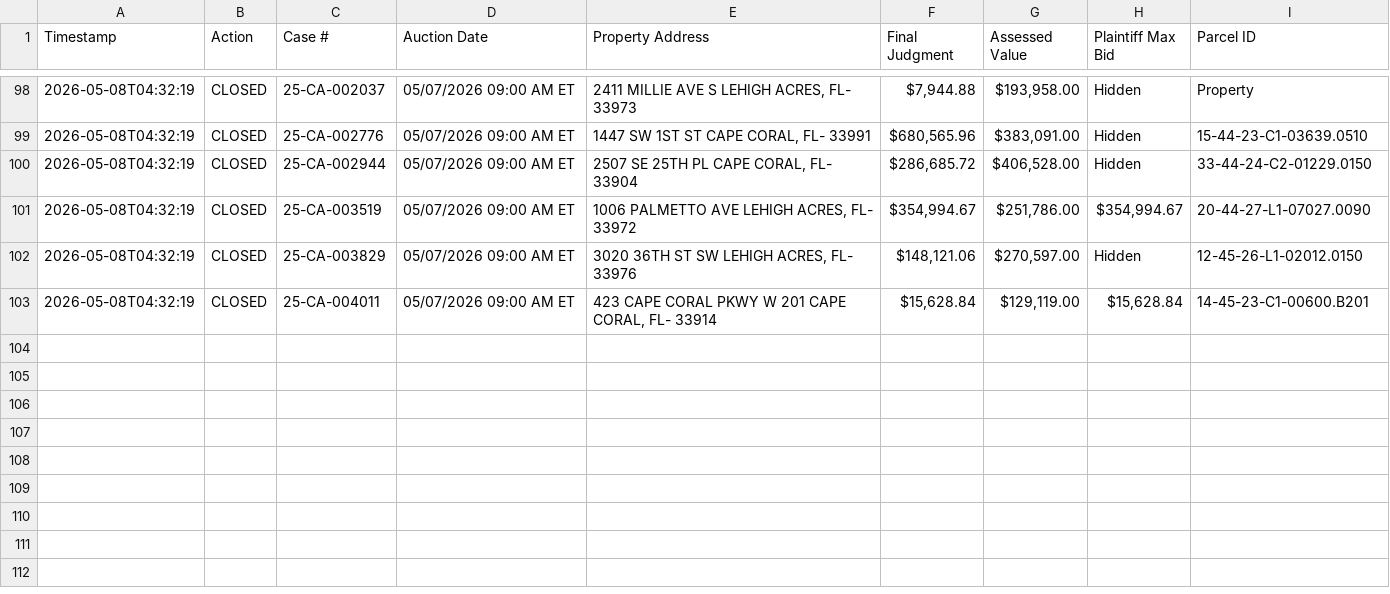
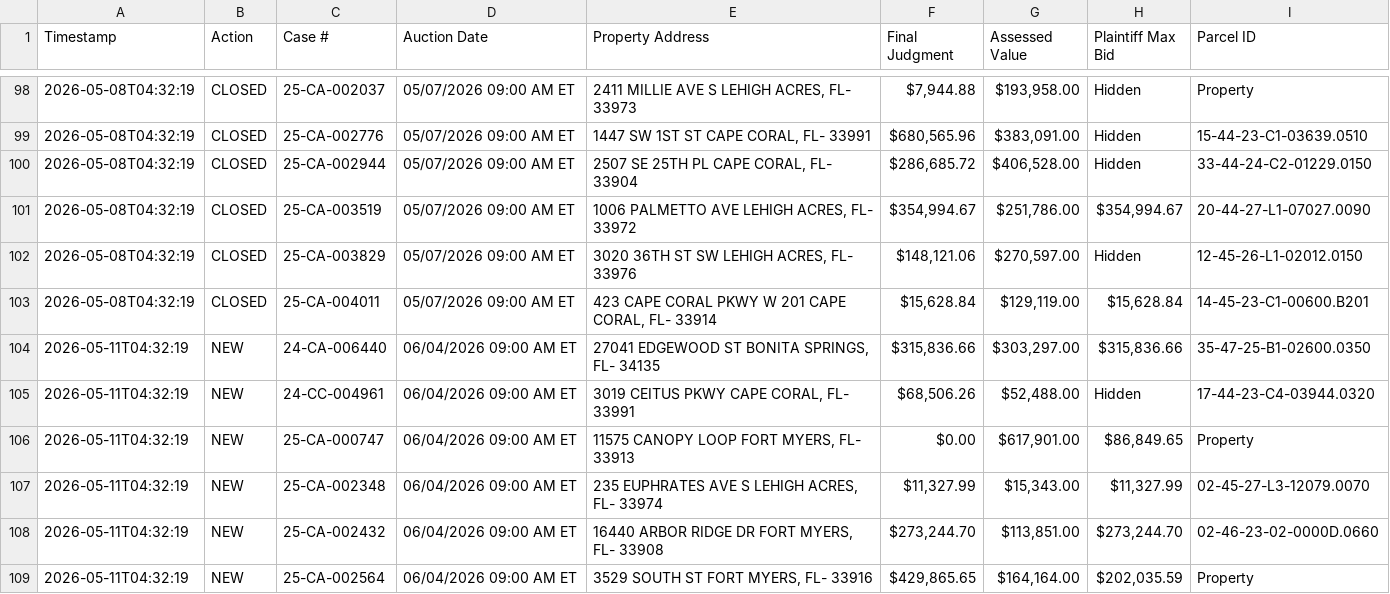
Before and after one commit to figlesias7/Realforeclose-lee, a CSV file: data/event_log.csv, drawn as a sheet; only a part is shown, gaps mark what is left out.

```diff
--- a/data/event_log.csv
+++ b/data/event_log.csv
@@ -103 +103,7 @@ Timestamp,Action,Case #,Auction Date,Property Address,Final Judgment,Assessed Va
 2026-05-08T04:32:19,CLOSED,25-CA-004011,05/07/2026 09:00 AM ET,"423 CAPE CORAL PKWY W 201 CAPE CORAL, FL- 33914","$15,628.84","$129,119.00","$15,628.84",14-45-23-C1-00600.B201
+2026-05-11T04:32:19,NEW,24-CA-006440,06/04/2026 09:00 AM ET,"27041 EDGEWOOD ST BONITA SPRINGS, FL- 34135","$315,836.66","$303,297.00","$315,836.66",35-47-25-B1-02600.0350
+2026-05-11T04:32:19,NEW,24-CC-004961,06/04/2026 09:00 AM ET,"3019 CEITUS PKWY CAPE CORAL, FL- 33991","$68,506.26","$52,488.00",Hidden,17-44-23-C4-03944.0320
+2026-05-11T04:32:19,NEW,25-CA-000747,06/04/2026 09:00 AM ET,"11575 CANOPY LOOP FORT MYERS, FL- 33913",$0.00,"$617,901.00","$86,849.65",Property
+2026-05-11T04:32:19,NEW,25-CA-002348,06/04/2026 09:00 AM ET,"235 EUPHRATES AVE S LEHIGH ACRES, FL- 33974","$11,327.99","$15,343.00","$11,327.99",02-45-27-L3-12079.0070
+2026-05-11T04:32:19,NEW,25-CA-002432,06/04/2026 09:00 AM ET,"16440 ARBOR RIDGE DR FORT MYERS, FL- 33908","$273,244.70","$113,851.00","$273,244.70",02-46-23-02-0000D.0660
+2026-05-11T04:32:19,NEW,25-CA-002564,06/04/2026 09:00 AM ET,"3529 SOUTH ST FORT MYERS, FL- 33916","$429,865.65","$164,164.00","$202,035.59",Property
```
Also changed, not shown: data/all_seen.csv, 3 other files.
